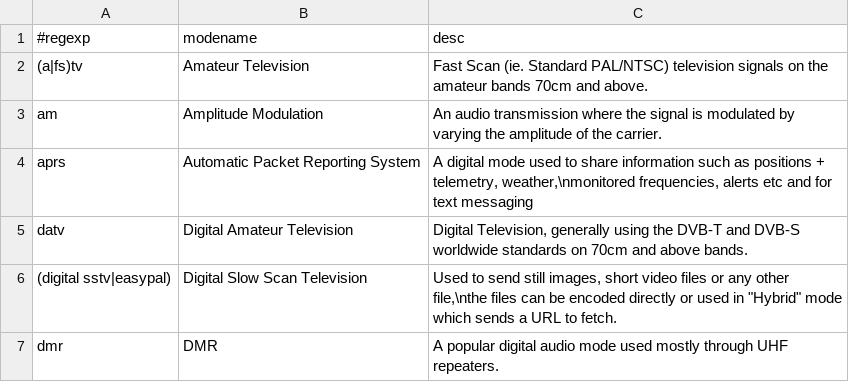
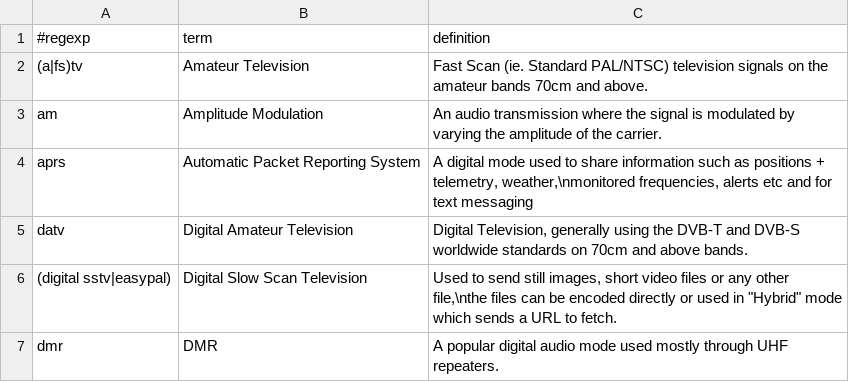
Before and after one commit to molo1134/glossary, a CSV file: glossary.csv, drawn as a sheet; only a part is shown; the diff names each change by its address in the sheet, - before the commit and + after, or states it on an @@ line.

```diff
--- a/glossary.csv
+++ b/glossary.csv
-B1: modename
+B1: term
-C1: desc
+C1: definition
```
